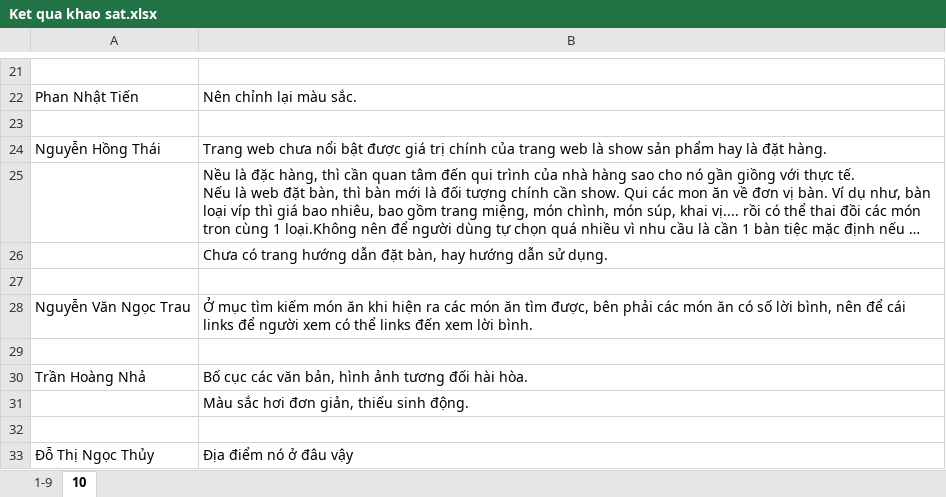
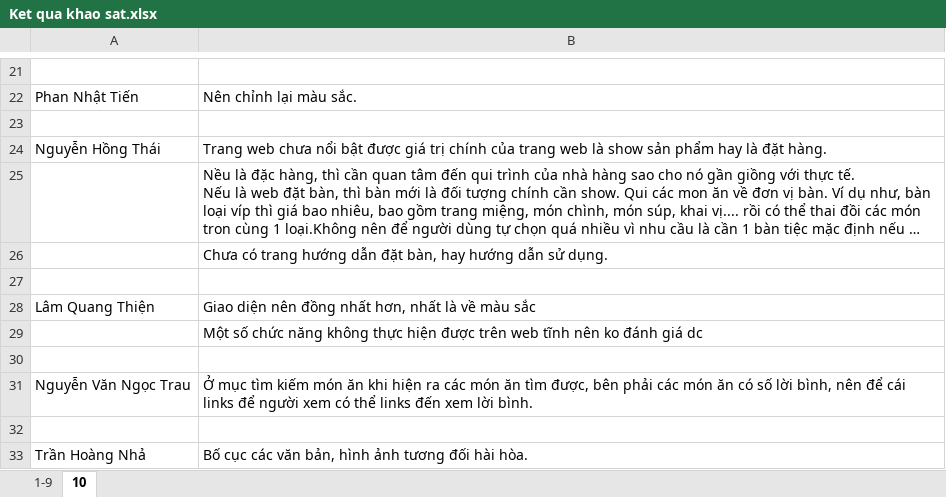
Before and after one commit to wycon/tkgd2008, an Excel workbook: PA5/KhaoSat/Ket qua khao sat.xlsx, sheet 10, drawn as a sheet; only a part is shown, gaps mark what is left out; the shorter side is filled out with more unchanged rows; long unchanged cells end in …; values as stored, in another font and other column widths than the file's, no borders; the diff names each change by its address in the sheet, - before the commit and + after, or states it on an @@ line.

```diff
--- a/PA5/KhaoSat/Ket qua khao sat.xlsx (sheet 10)
+++ b/PA5/KhaoSat/Ket qua khao sat.xlsx (sheet 10)
+row 28: Lâm Quang Thiện | Giao diện nên đồng nhất hơn, nhất là về màu sắc
+row 29:  | Một số chức năng không thực hiện được trên web tĩnh nên ko đánh giá dc
+row 30: (empty)
```
Also changed, not shown: sheet 1-9.
